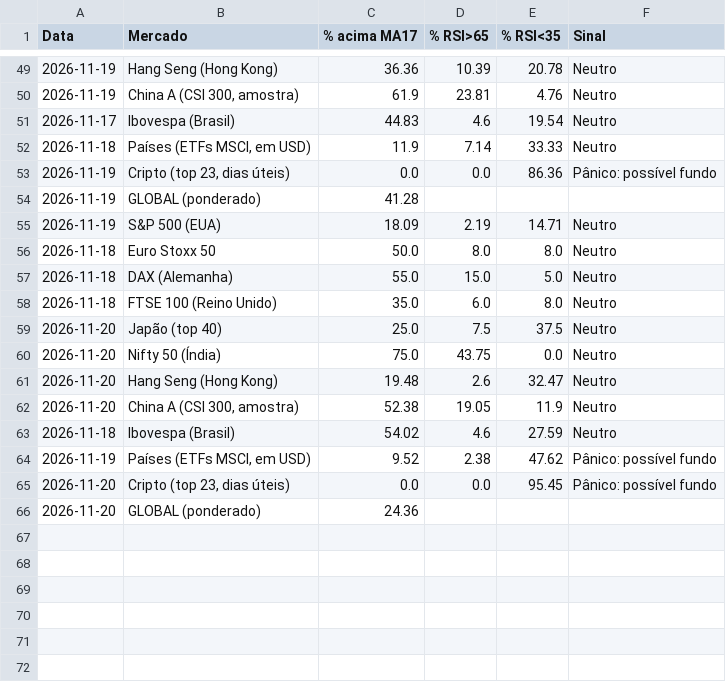
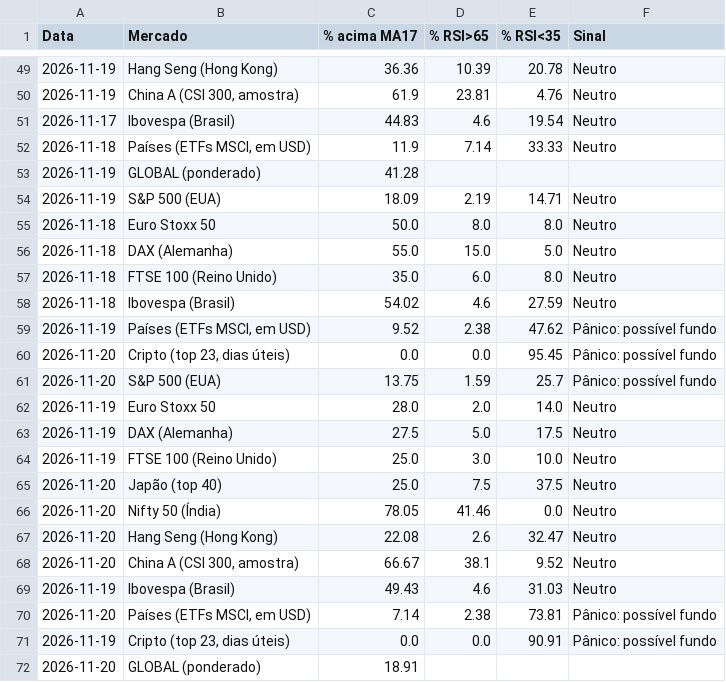
Before and after one commit to flaviorosso/market-breadth-analysis, a CSV file: docs/history.csv, drawn as a sheet; only a part is shown, gaps mark what is left out.

```diff
--- a/docs/history.csv
+++ b/docs/history.csv
@@ -52,3 +52,2 @@ Data,Mercado,% acima MA17,% RSI>65,% RSI<35,Sinal
 2026-11-18,"Países (ETFs MSCI, em USD)",11.9,7.14,33.33,Neutro
-2026-11-19,"Cripto (top 23, dias úteis)",0.0,0.0,86.36,Pânico: possível fundo
 2026-11-19,GLOBAL (ponderado),41.28,,,
@@ -58,6 +57,2 @@ Data,Mercado,% acima MA17,% RSI>65,% RSI<35,Sinal
 2026-11-18,FTSE 100 (Reino Unido),35.0,6.0,8.0,Neutro
-2026-11-20,Japão (top 40),25.0,7.5,37.5,Neutro
-2026-11-20,Nifty 50 (Índia),75.0,43.75,0.0,Neutro
-2026-11-20,Hang Seng (Hong Kong),19.48,2.6,32.47,Neutro
-2026-11-20,"China A (CSI 300, amostra)",52.38,19.05,11.9,Neutro
 2026-11-18,Ibovespa (Brasil),54.02,4.6,27.59,Neutro
@@ -65,2 +60,13 @@ Data,Mercado,% acima MA17,% RSI>65,% RSI<35,Sinal
 2026-11-20,"Cripto (top 23, dias úteis)",0.0,0.0,95.45,Pânico: possível fundo
-2026-11-20,GLOBAL (ponderado),24.36,,,
+2026-11-20,S&P 500 (EUA),13.75,1.59,25.7,Pânico: possível fundo
+2026-11-19,Euro Stoxx 50,28.0,2.0,14.0,Neutro
+2026-11-19,DAX (Alemanha),27.5,5.0,17.5,Neutro
+2026-11-19,FTSE 100 (Reino Unido),25.0,3.0,10.0,Neutro
+2026-11-20,Japão (top 40),25.0,7.5,37.5,Neutro
+2026-11-20,Nifty 50 (Índia),78.05,41.46,0.0,Neutro
+2026-11-20,Hang Seng (Hong Kong),22.08,2.6,32.47,Neutro
+2026-11-20,"China A (CSI 300, amostra)",66.67,38.1,9.52,Neutro
+2026-11-19,Ibovespa (Brasil),49.43,4.6,31.03,Neutro
+2026-11-20,"Países (ETFs MSCI, em USD)",7.14,2.38,73.81,Pânico: possível fundo
+2026-11-19,"Cripto (top 23, dias úteis)",0.0,0.0,90.91,Pânico: possível fundo
+2026-11-20,GLOBAL (ponderado),18.91,,,
```
Also changed, not shown: docs/latest.csv, 3 other files.
